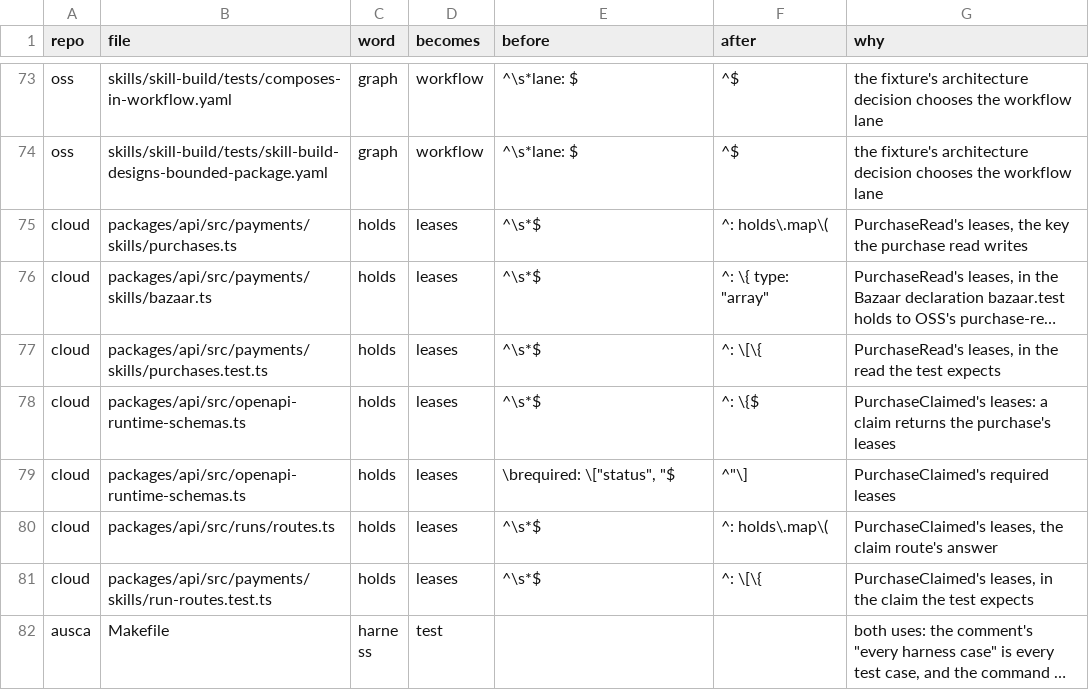
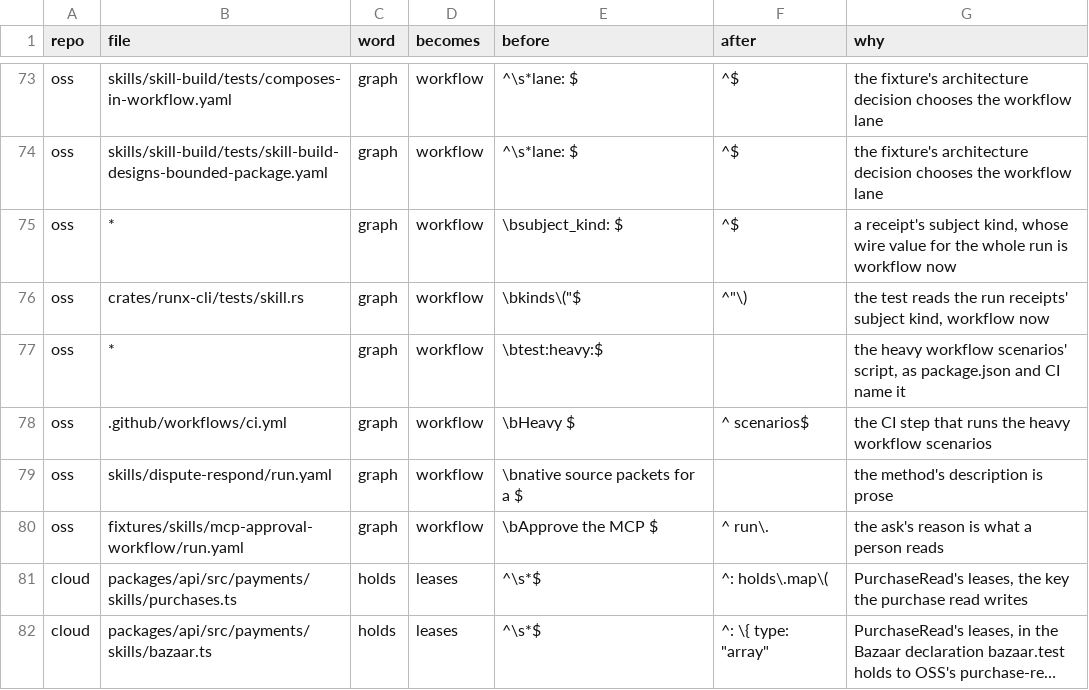
Before and after one commit to runxhq/runx, a TSV file: tools/convert/bare-words.tsv, drawn as a sheet; only a part is shown, gaps mark what is left out; the shorter side is filled out with more unchanged rows; long unchanged cells end in ….

Commit message:
feat(convert): the graphs in data a row decides, for graph in code
Six rows, each deciding its sites in a dry run: a receipt's subject_kind,
whose wire value for the whole run is workflow now (seven test and fixture
values); the CLI test that reads it; the heavy workflow scenarios' script in
package.json and CI and its CI step name; dispute-respond's method
description; and the MCP approval fixture's ask reason.

```diff
--- a/tools/convert/bare-words.tsv
+++ b/tools/convert/bare-words.tsv
@@ -74,2 +74,8 @@ oss	skills/skill-build/tests/composes-in-workflow.yaml	graph	workflow	^\s*lane:
 oss	skills/skill-build/tests/skill-build-designs-bounded-package.yaml	graph	workflow	^\s*lane: $	^$	the fixture's architecture decision chooses the workflow lane
+oss	*	graph	workflow	\bsubject_kind: $	^$	a receipt's subject kind, whose wire value for the whole run is workflow now
+oss	crates/runx-cli/tests/skill.rs	graph	workflow	\bkinds\("$	^"\)	the test reads the run receipts' subject kind, workflow now
+oss	*	graph	workflow	\btest:heavy:$		the heavy workflow scenarios' script, as package.json and CI name it
+oss	.github/workflows/ci.yml	graph	workflow	\bHeavy $	^ scenarios$	the CI step that runs the heavy workflow scenarios
+oss	skills/dispute-respond/run.yaml	graph	workflow	\bnative source packets for a $		the method's description is prose
+oss	fixtures/skills/mcp-approval-workflow/run.yaml	graph	workflow	\bApprove the MCP $	^ run\.	the ask's reason is what a person reads
 cloud	packages/api/src/payments/skills/purchases.ts	holds	leases	^\s*$	^: holds\.map\(	PurchaseRead's leases, the key the purchase read writes
```
